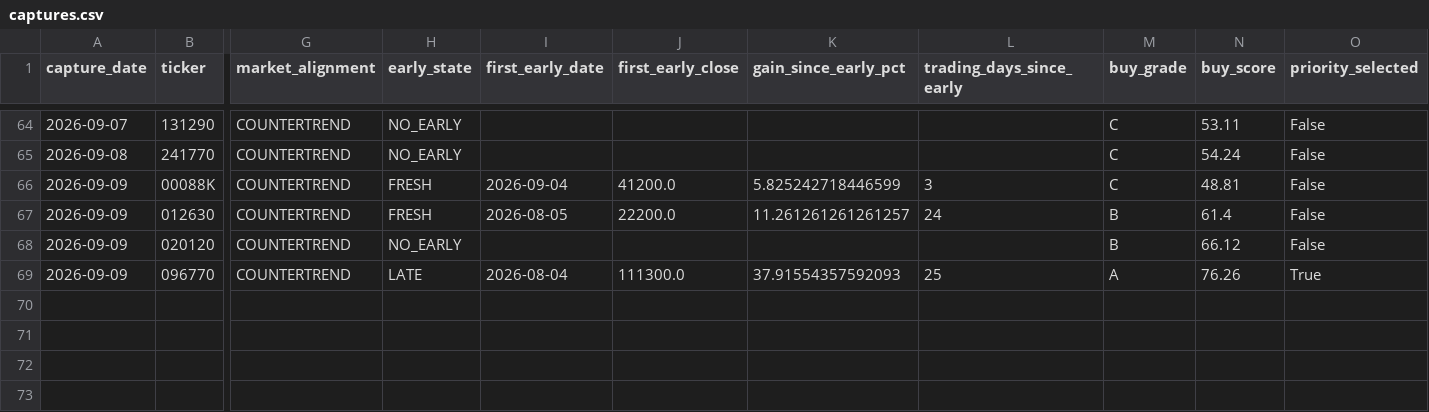
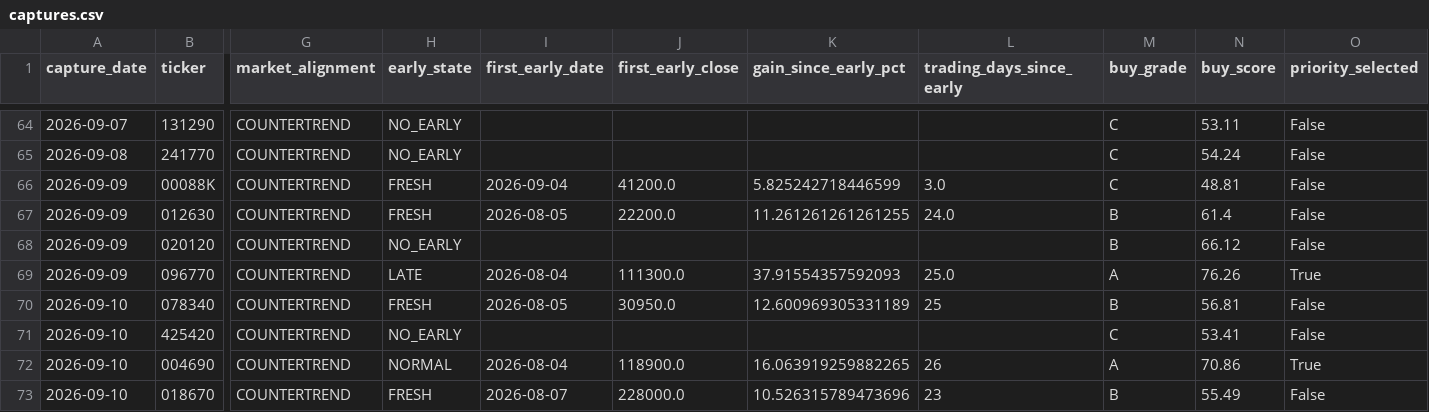
Before and after one commit to UDONGSALI/korea-stock-scanner, a CSV file: data/captures.csv, drawn as a sheet; only a part is shown, gaps mark what is left out; rows hold the shown columns only; the diff names each change by its address in the sheet, - before the commit and + after, or states it on an @@ line.

```diff
--- a/data/captures.csv
+++ b/data/captures.csv
-L66 (trading_days_since_early): 3
+L66 (trading_days_since_early): 3.0
-K67 (gain_since_early_pct): 11.261261261261257
+K67 (gain_since_early_pct): 11.261261261261255
-L67 (trading_days_since_early): 24
+L67 (trading_days_since_early): 24.0
-L69 (trading_days_since_early): 25
+L69 (trading_days_since_early): 25.0
+row 70: 2026-09-10 | 078340 | COUNTERTREND | FRESH | 2026-08-05 | 30950.0 | 12.600969305331189 | 25 | B | 56.81 | False
+row 71: 2026-09-10 | 425420 | COUNTERTREND | NO_EARLY |  |  |  |  | C | 53.41 | False
+row 72: 2026-09-10 | 004690 | COUNTERTREND | NORMAL | 2026-08-04 | 118900.0 | 16.063919259882265 | 26 | A | 70.86 | True
+row 73: 2026-09-10 | 018670 | COUNTERTREND | FRESH | 2026-08-07 | 228000.0 | 10.526315789473696 | 23 | B | 55.49 | False
```
Also changed, not shown: data/buy_priority.csv, data/buy_tracking.csv, 9 other files.
